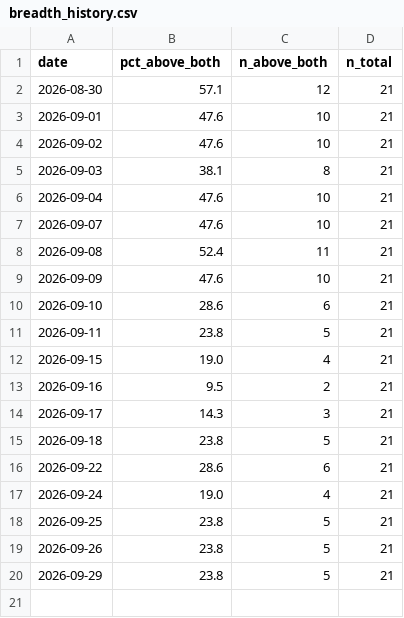
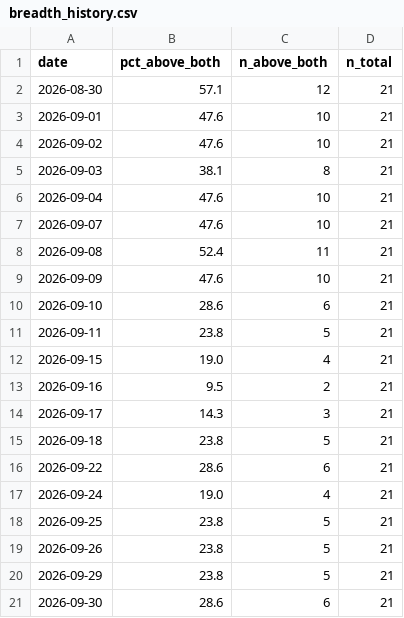
Before and after one commit to jesustmartinezperez-cmyk/-breadth-proxy, a CSV file: data/breadth_history.csv, drawn as a sheet; the diff names each change by its address in the sheet, - before the commit and + after, or states it on an @@ line.

Commit message:
Breadth update 2026-09-30

```diff
--- a/data/breadth_history.csv
+++ b/data/breadth_history.csv
+row 21: 2026-09-30 | 28.6 | 6 | 21
```
Also changed, not shown: 1 other file.
